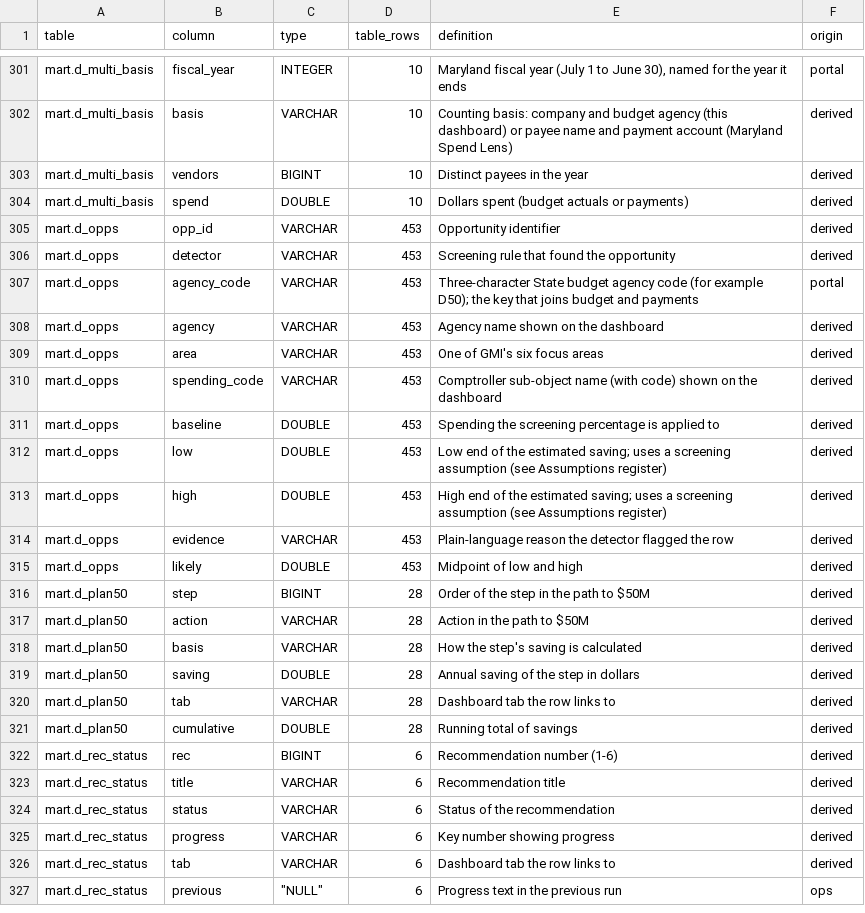
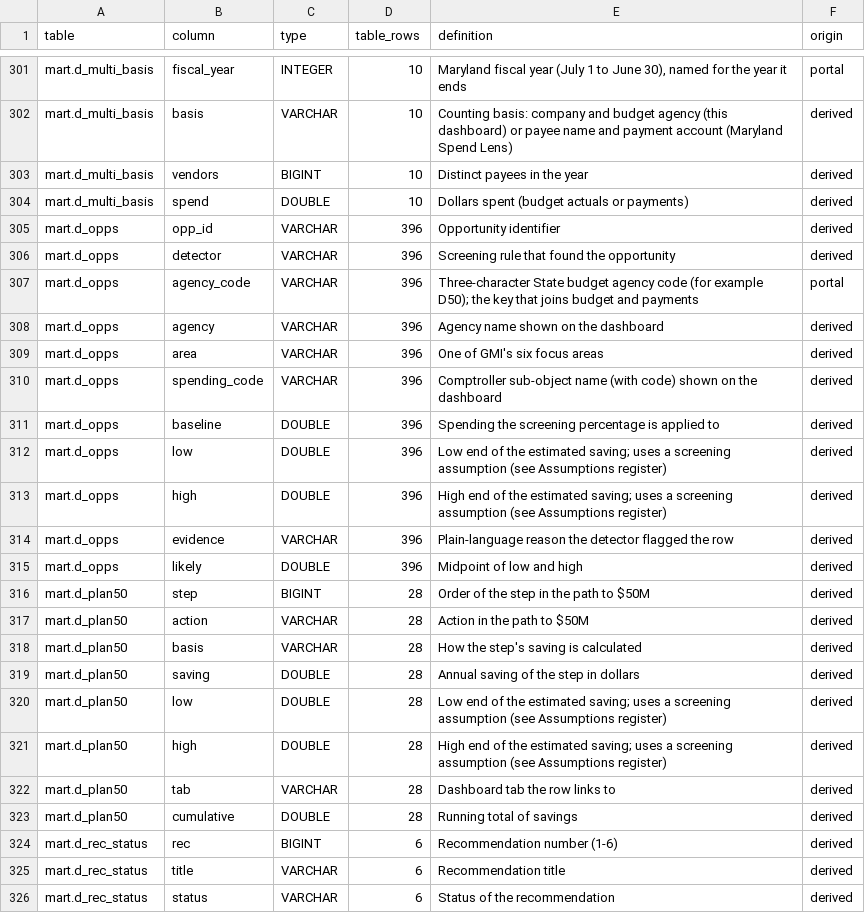
Before and after one commit to EVO3-Ecosystem/gmi-savings-tracker, a CSV file: docs/schemas/warehouse_columns.csv, drawn as a sheet; only a part is shown, gaps mark what is left out; the shorter side is filled out with more unchanged rows.

```diff
--- a/docs/schemas/warehouse_columns.csv
+++ b/docs/schemas/warehouse_columns.csv
@@ -304,13 +304,13 @@ mart.d_multi_basis,vendors,BIGINT,10,Distinct payees in the year,derived
 mart.d_multi_basis,spend,DOUBLE,10,Dollars spent (budget actuals or payments),derived
-mart.d_opps,opp_id,VARCHAR,453,Opportunity identifier,derived
-mart.d_opps,detector,VARCHAR,453,Screening rule that found the opportunity,derived
-mart.d_opps,agency_code,VARCHAR,453,Three-character State budget agency code (for example D50); the key that joins budget and payments,portal
-mart.d_opps,agency,VARCHAR,453,Agency name shown on the dashboard,derived
-mart.d_opps,area,VARCHAR,453,One of GMI's six focus areas,derived
-mart.d_opps,spending_code,VARCHAR,453,Comptroller sub-object name (with code) shown on the dashboard,derived
-mart.d_opps,baseline,DOUBLE,453,Spending the screening percentage is applied to,derived
-mart.d_opps,low,DOUBLE,453,Low end of the estimated saving; uses a screening assumption (see Assumptions register),derived
-mart.d_opps,high,DOUBLE,453,High end of the estimated saving; uses a screening assumption (see Assumptions register),derived
-mart.d_opps,evidence,VARCHAR,453,Plain-language reason the detector flagged the row,derived
-mart.d_opps,likely,DOUBLE,453,Midpoint of low and high,derived
+mart.d_opps,opp_id,VARCHAR,396,Opportunity identifier,derived
+mart.d_opps,detector,VARCHAR,396,Screening rule that found the opportunity,derived
+mart.d_opps,agency_code,VARCHAR,396,Three-character State budget agency code (for example D50); the key that joins budget and payments,portal
+mart.d_opps,agency,VARCHAR,396,Agency name shown on the dashboard,derived
+mart.d_opps,area,VARCHAR,396,One of GMI's six focus areas,derived
+mart.d_opps,spending_code,VARCHAR,396,Comptroller sub-object name (with code) shown on the dashboard,derived
+mart.d_opps,baseline,DOUBLE,396,Spending the screening percentage is applied to,derived
+mart.d_opps,low,DOUBLE,396,Low end of the estimated saving; uses a screening assumption (see Assumptions register),derived
+mart.d_opps,high,DOUBLE,396,High end of the estimated saving; uses a screening assumption (see Assumptions register),derived
+mart.d_opps,evidence,VARCHAR,396,Plain-language reason the detector flagged the row,derived
+mart.d_opps,likely,DOUBLE,396,Midpoint of low and high,derived
 mart.d_plan50,step,BIGINT,28,Order of the step in the path to $50M,derived
@@ -319,2 +319,4 @@ mart.d_plan50,basis,VARCHAR,28,How the step's saving is calculated,derived
 mart.d_plan50,saving,DOUBLE,28,Annual saving of the step in dollars,derived
+mart.d_plan50,low,DOUBLE,28,Low end of the estimated saving; uses a screening assumption (see Assumptions register),derived
+mart.d_plan50,high,DOUBLE,28,High end of the estimated saving; uses a screening assumption (see Assumptions register),derived
 mart.d_plan50,tab,VARCHAR,28,Dashboard tab the row links to,derived
```
Also changed, not shown: docs/schemas/dashboard_columns.csv, docs/schemas/source_columns.csv, 12 other files.
